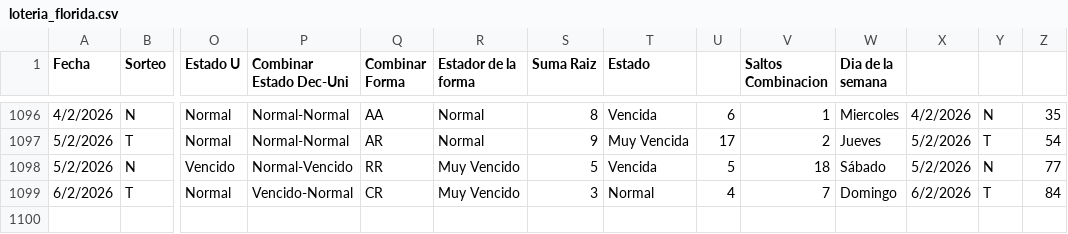
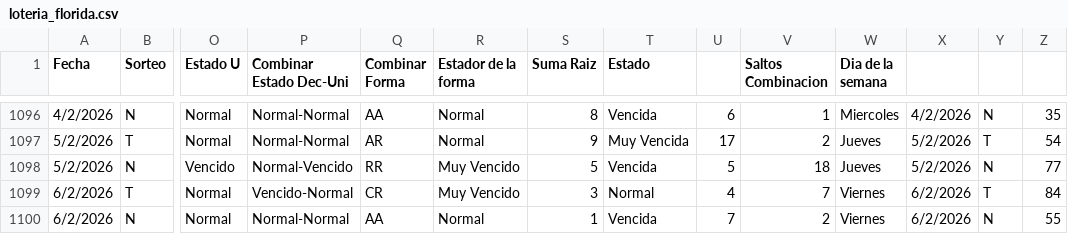
Before and after one commit to 3ln3gro735-lgtm/Florida-app, a CSV file: loteria_florida.csv, drawn as a sheet; only a part is shown, gaps mark what is left out; rows hold the shown columns only; the diff names each change by its address in the sheet, - before the commit and + after, or states it on an @@ line.

Commit message:
Add files via upload

```diff
--- a/loteria_florida.csv
+++ b/loteria_florida.csv
-W1098 (Dia de la semana): Sábado
+W1098 (Dia de la semana): Jueves
-W1099 (Dia de la semana): Domingo
+W1099 (Dia de la semana): Viernes
+row 1100: 6/2/2026 | N | Normal | Normal-Normal | AA | Normal | 1 | Vencida | 7 | 2 | Viernes | 6/2/2026 | N | 55
```
